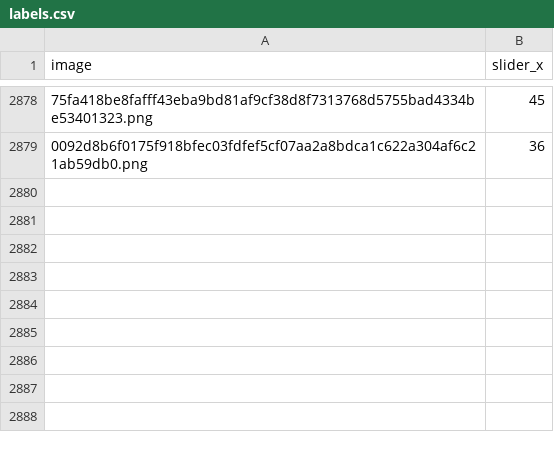
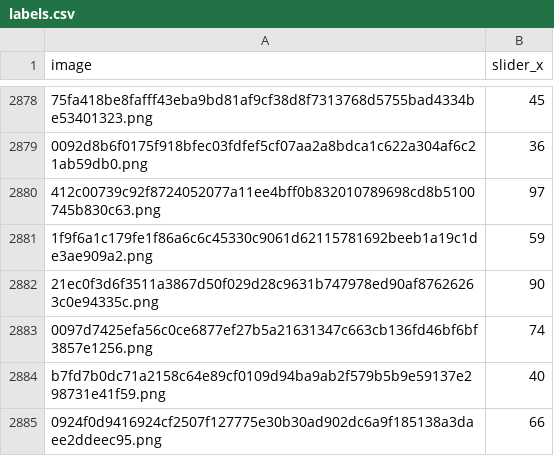
Before and after one commit to Huyt13/cap_sp, a CSV file: labels.csv, drawn as a sheet; only a part is shown, gaps mark what is left out; the diff names each change by its address in the sheet, - before the commit and + after, or states it on an @@ line.

Commit message:
Update labels.csv

```diff
--- a/labels.csv
+++ b/labels.csv
+row 2880: 412c00739c92f8724052077a11ee4bff0b832010789698cd8b5100745b830c63.png | 97
+row 2881: 1f9f6a1c179fe1f86a6c6c45330c9061d62115781692beeb1a19c1de3ae909a2.png | 59
+row 2882: 21ec0f3d6f3511a3867d50f029d28c9631b747978ed90af87626263c0e94335c.png | 90
+row 2883: 0097d7425efa56c0ce6877ef27b5a21631347c663cb136fd46bf6bf3857e1256.png | 74
+row 2884: b7fd7b0dc71a2158c64e89cf0109d94ba9ab2f579b5b9e59137e298731e41f59.png | 40
+row 2885: 0924f0d9416924cf2507f127775e30b30ad902dc6a9f185138a3daee2ddeec95.png | 66
```
